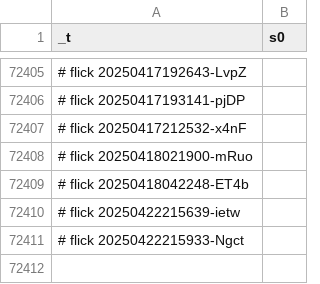
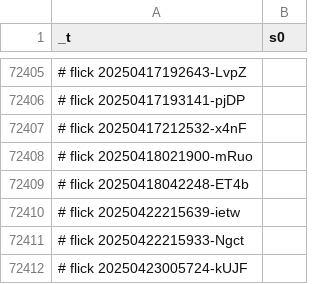
Before and after one commit to abikesa/queens, a CSV file: testbin/test2/assets/csv/s0_1.csv, drawn as a sheet; only a part is shown, gaps mark what is left out.

```diff
--- a/testbin/test2/assets/csv/s0_1.csv
+++ b/testbin/test2/assets/csv/s0_1.csv
@@ -72411 +72411,2 @@ _t,s0
 # flick 20250422215933-Ngct
+# flick 20250423005724-kUJF
```
Also changed, not shown: aperitivo/.csv, nis/App/assets/csv/cox_var.csv, 29 other files.
